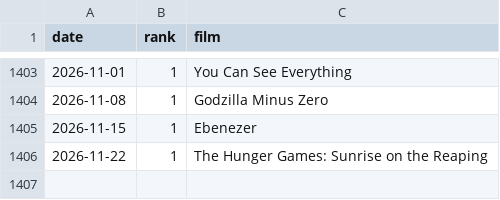
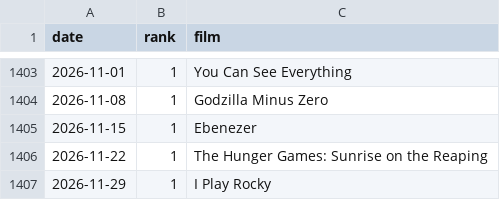
Before and after one commit to andrewpmoore/kins-data, a CSV file: data/movies/movies_us.csv, drawn as a sheet; only a part is shown, gaps mark what is left out.

```diff
--- a/data/movies/movies_us.csv
+++ b/data/movies/movies_us.csv
@@ -1406 +1406,2 @@ date,rank,film
 2026-11-22,1,The Hunger Games: Sunrise on the Reaping
+2026-11-29,1,I Play Rocky
```
Also changed, not shown: 52 other files.
